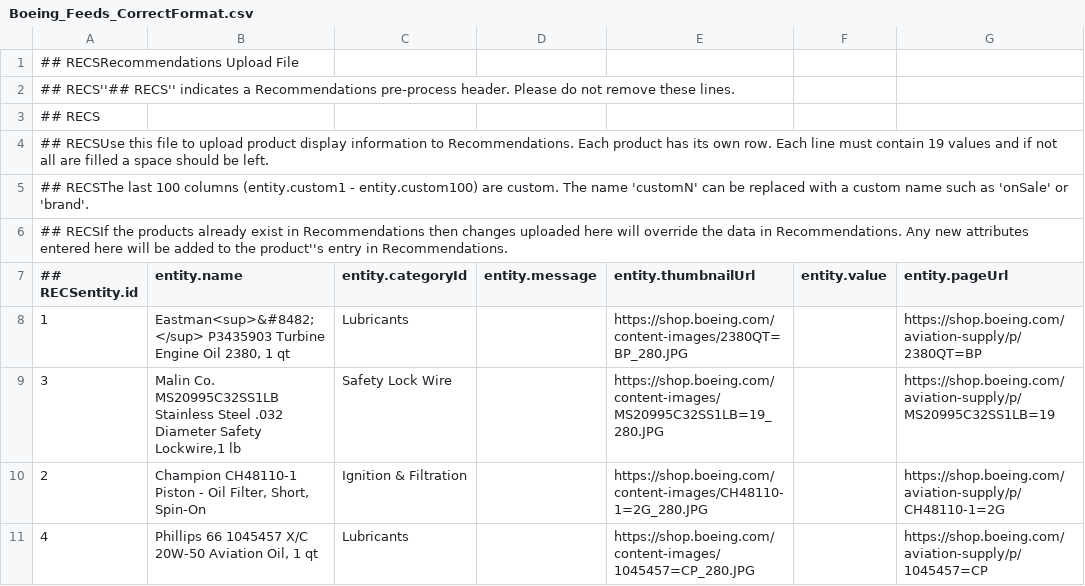
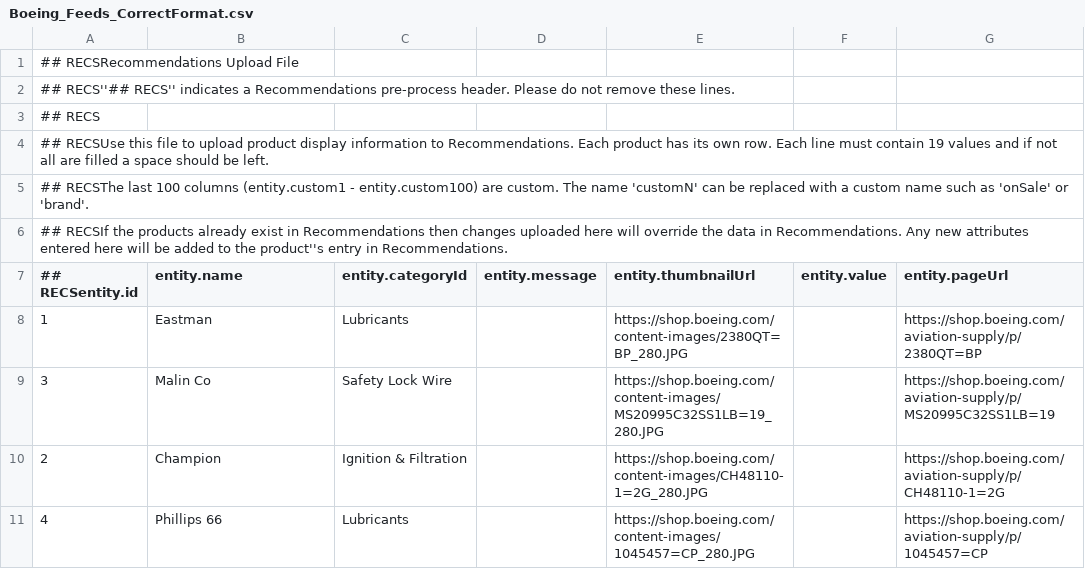
Before and after one commit to Vikas-O7/Recommendation, a CSV file: Boeing_Feeds_CorrectFormat.csv, drawn as a sheet; only a part is shown; the diff names each change by its address in the sheet, - before the commit and + after, or states it on an @@ line.

Commit message:
Add files via upload

```diff
--- a/Boeing_Feeds_CorrectFormat.csv
+++ b/Boeing_Feeds_CorrectFormat.csv
-B8 (entity.name): Eastman<sup>&#8482;</sup> P3435903 Turbine Engine Oil 2380, 1 qt
+B8 (entity.name): Eastman
-B9 (entity.name): Malin Co. MS20995C32SS1LB Stainless Steel .032 Diameter Safety Lockwire,1 lb
+B9 (entity.name): Malin Co
-B10 (entity.name): Champion CH48110-1 Piston - Oil Filter, Short, Spin-On
+B10 (entity.name): Champion
-B11 (entity.name): Phillips 66 1045457 X/C 20W-50 Aviation Oil, 1 qt
+B11 (entity.name): Phillips 66
```
